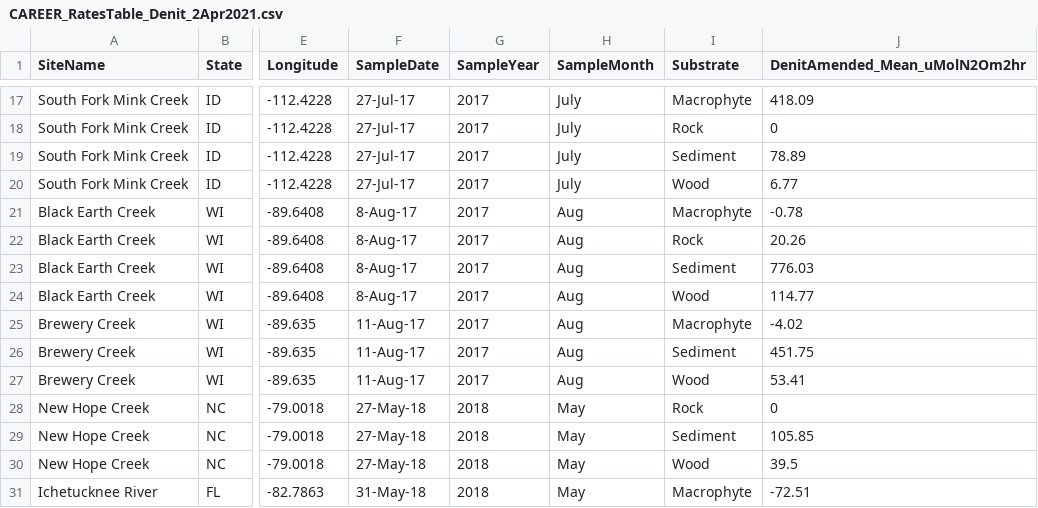
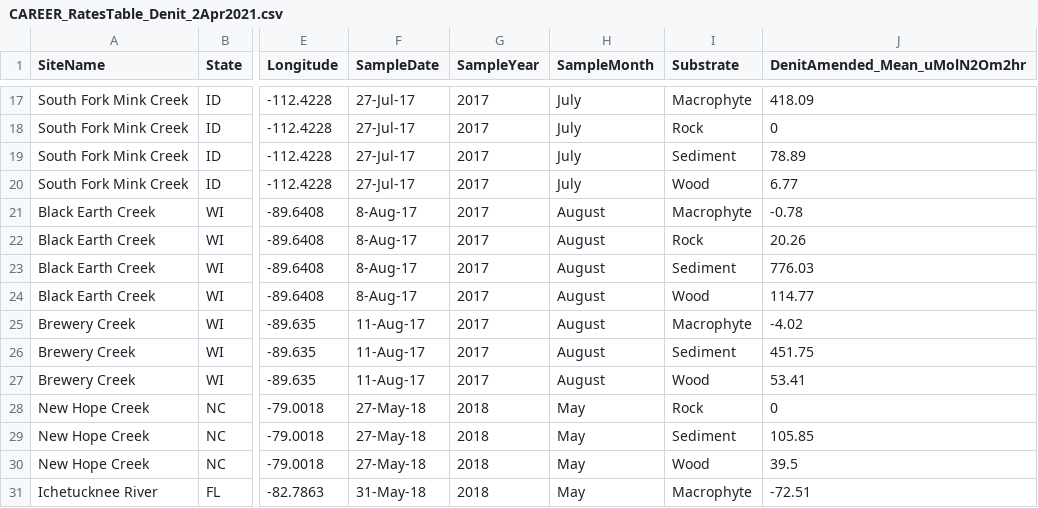
Before and after one commit to michelleckelly/StreamEnergyBudgets, a CSV file: data/CAREER_RatesTable_Denit_2Apr2021.csv, drawn as a sheet; only a part is shown, gaps mark what is left out; the diff names each change by its address in the sheet, - before the commit and + after, or states it on an @@ line.

Commit message:
Push raw data

```diff
--- a/data/CAREER_RatesTable_Denit_2Apr2021.csv
+++ b/data/CAREER_RatesTable_Denit_2Apr2021.csv
-H21:H27 (SampleMonth): Aug
+H21:H27 (SampleMonth): August
```
Also changed, not shown: data/CAREER_RatesTable_NFix_2Apr2021.csv, 2 other files.
